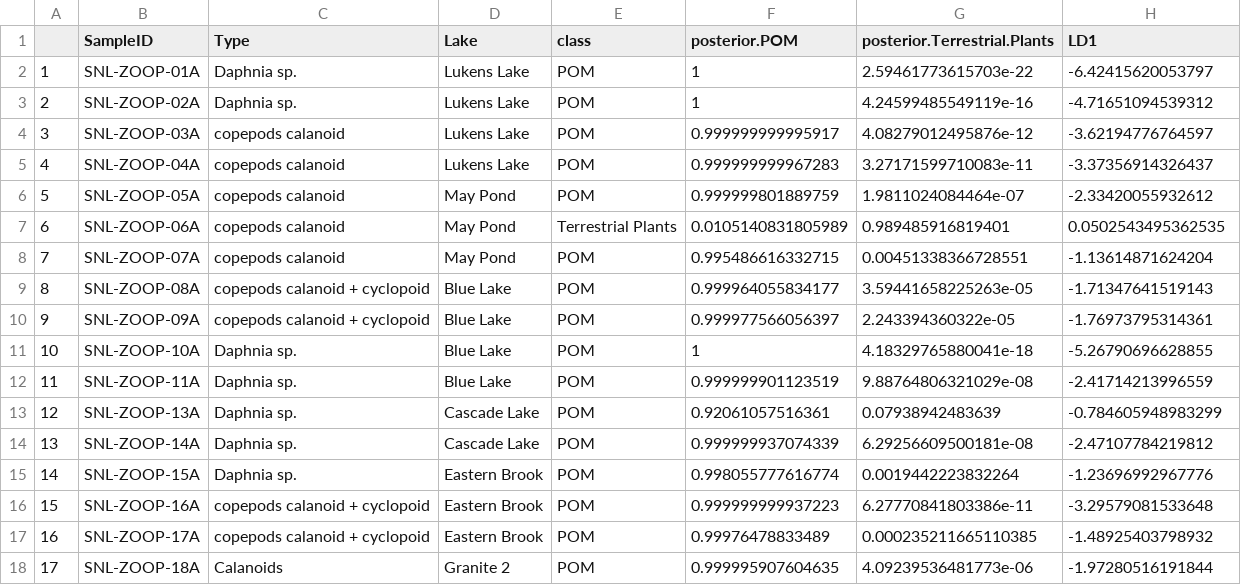
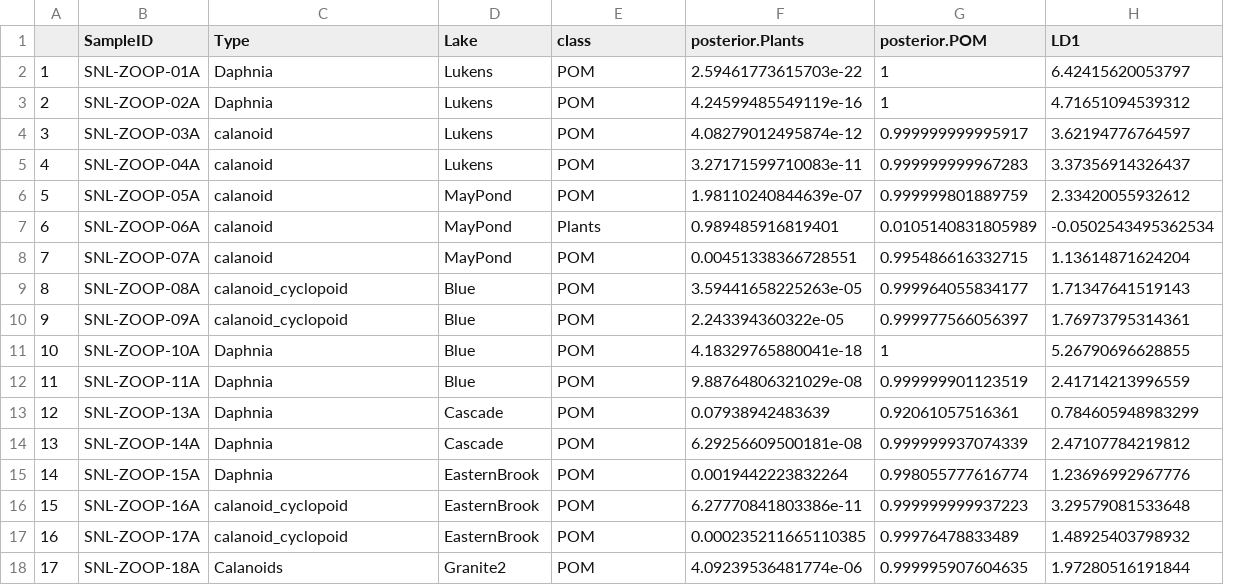
Before and after one commit to cbwall/Sierra-plankton-CSIA, a CSV file: output/SNL_Zooplankton_LDA_info_NMX.csv, drawn as a sheet; only a part is shown; removed rows and columns are numbered as before the commit, all else as after; the diff covers the shown part only; the diff names each change by its address in the sheet, - before the commit and + after, or states it on an @@ line.

```diff
--- a/output/SNL_Zooplankton_LDA_info_NMX.csv
+++ b/output/SNL_Zooplankton_LDA_info_NMX.csv
+column F (posterior.Plants), rows 2-18: 2.59461773615703e-22 | 4.24599485549119e-16 | 4.08279012495874e-12 | 3.27171599710083e-11 | 1.98110240844639e-07 | 0.989485916819401 | 0.00451338366728551 | 3.59441658225263e-05 | 2.243394360322e-05 | 4.18329765880041e-18 | 9.88764806321029e-08 | 0.07938942483639 | 6.29256609500181e-08 | 0.0019442223832264 | 6.27770841803386e-11 | 0.000235211665110385 | 4.09239536481774e-06
-column G (posterior.Terrestrial.Plants), rows 2-18: 2.59461773615703e-22 | 4.24599485549119e-16 | 4.08279012495876e-12 | 3.27171599710083e-11 | 1.9811024084464e-07 | 0.989485916819401 | 0.00451338366728551 | 3.59441658225263e-05 | 2.243394360322e-05 | 4.18329765880041e-18 | 9.88764806321029e-08 | 0.07938942483639 | 6.29256609500181e-08 | 0.0019442223832264 | 6.27770841803386e-11 | 0.000235211665110385 | 4.09239536481773e-06
-C2:C3 (Type): Daphnia sp.
+C2:C3 (Type): Daphnia
-D2:D5 (Lake): Lukens Lake
+D2:D5 (Lake): Lukens
-H2 (LD1): -6.42415620053797
+H2 (LD1): 6.42415620053797
-H3 (LD1): -4.71651094539312
+H3 (LD1): 4.71651094539312
-C4:C8 (Type): copepods calanoid
+C4:C8 (Type): calanoid
-H4 (LD1): -3.62194776764597
+H4 (LD1): 3.62194776764597
-H5 (LD1): -3.37356914326437
+H5 (LD1): 3.37356914326437
-D6:D8 (Lake): May Pond
+D6:D8 (Lake): MayPond
-H6 (LD1): -2.33420055932612
+H6 (LD1): 2.33420055932612
-E7 (class): Terrestrial Plants
+E7 (class): Plants
-H7 (LD1): 0.0502543495362535
+H7 (LD1): -0.0502543495362534
-H8 (LD1): -1.13614871624204
+H8 (LD1): 1.13614871624204
-C9:C10 (Type): copepods calanoid + cyclopoid
+C9:C10 (Type): calanoid_cyclopoid
-D9:D12 (Lake): Blue Lake
+D9:D12 (Lake): Blue
-H9 (LD1): -1.71347641519143
+H9 (LD1): 1.71347641519143
-H10 (LD1): -1.76973795314361
+H10 (LD1): 1.76973795314361
-C11:C15 (Type): Daphnia sp.
+C11:C15 (Type): Daphnia
-H11 (LD1): -5.26790696628855
+H11 (LD1): 5.26790696628855
-H12 (LD1): -2.41714213996559
+H12 (LD1): 2.41714213996559
-D13:D14 (Lake): Cascade Lake
+D13:D14 (Lake): Cascade
-H13 (LD1): -0.784605948983299
+H13 (LD1): 0.784605948983299
-H14 (LD1): -2.47107784219812
+H14 (LD1): 2.47107784219812
-D15:D17 (Lake): Eastern Brook
+D15:D17 (Lake): EasternBrook
-H15 (LD1): -1.23696992967776
+H15 (LD1): 1.23696992967776
-C16:C17 (Type): copepods calanoid + cyclopoid
+C16:C17 (Type): calanoid_cyclopoid
-H16 (LD1): -3.29579081533648
+H16 (LD1): 3.29579081533648
-H17 (LD1): -1.48925403798932
+H17 (LD1): 1.48925403798932
-D18 (Lake): Granite 2
+D18 (Lake): Granite2
-H18 (LD1): -1.97280516191844
+H18 (LD1): 1.97280516191844
```
Also changed, not shown: 30 edited cells elsewhere in this file, data/Zoops_Meta.csv, output/SNL_Producers_LDA_coords_NMX.csv, 7 other files.
